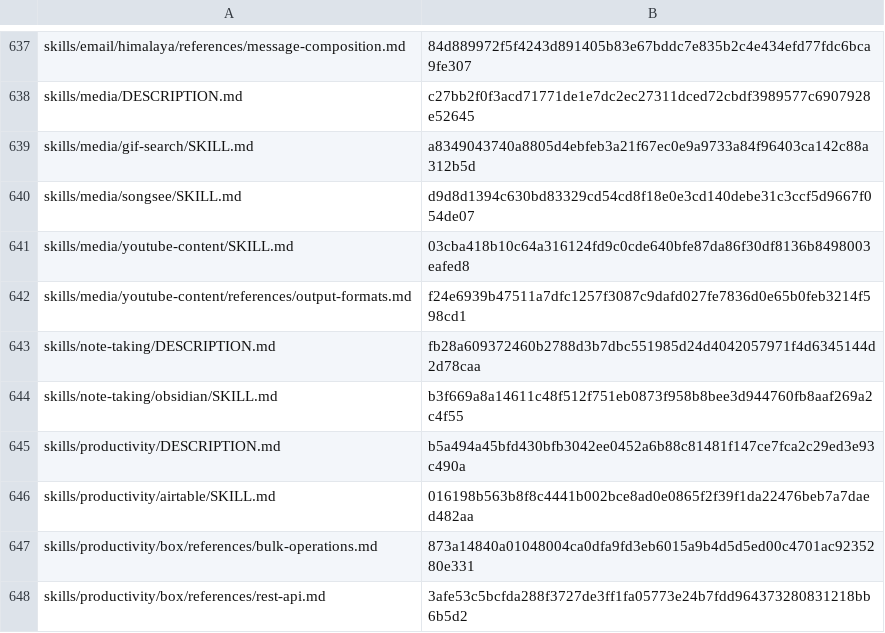
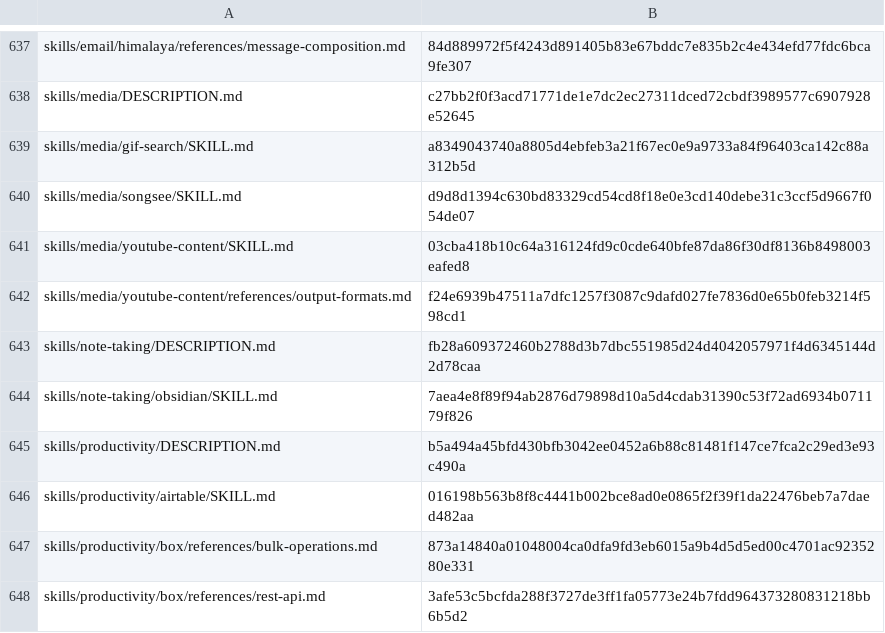
Before and after one commit to RyderFreeman4Logos/hermes-agent-docs-i18n, a TSV file: state/translation-hashes.tsv, drawn as a sheet; only a part is shown, gaps mark what is left out.

```diff
--- a/state/translation-hashes.tsv
+++ b/state/translation-hashes.tsv
@@ -643,3 +643,3 @@ skills/media/youtube-content/references/output-formats.md	f24e6939b47511a7dfc125
 skills/note-taking/DESCRIPTION.md	fb28a609372460b2788d3b7dbc551985d24d4042057971f4d6345144d2d78caa
-skills/note-taking/obsidian/SKILL.md	b3f669a8a14611c48f512f751eb0873f958b8bee3d944760fb8aaf269a2c4f55
+skills/note-taking/obsidian/SKILL.md	7aea4e8f89f94ab2876d79898d10a5d4cdab31390c53f72ad6934b071179f826
 skills/productivity/DESCRIPTION.md	b5a494a45bfd430bfb3042ee0452a6b88c81481f147ce7fca2c29ed3e93c490a
```
Also changed, not shown: 2 other files.
